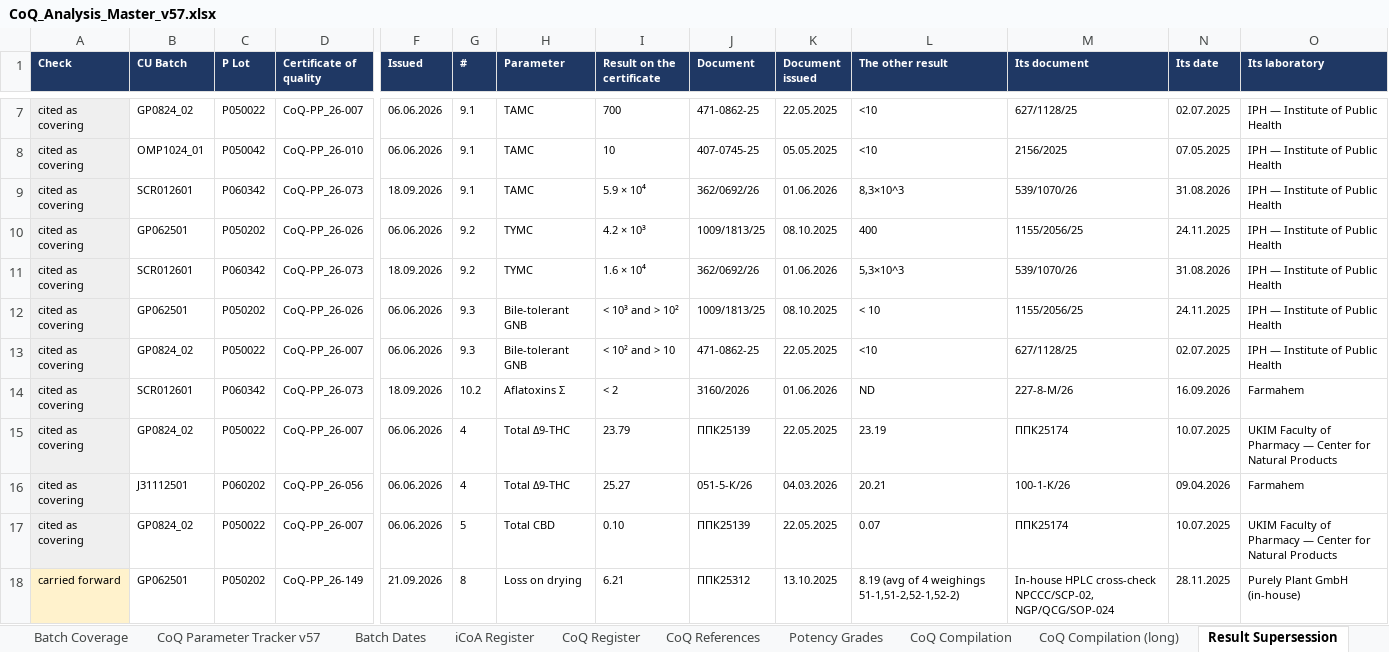
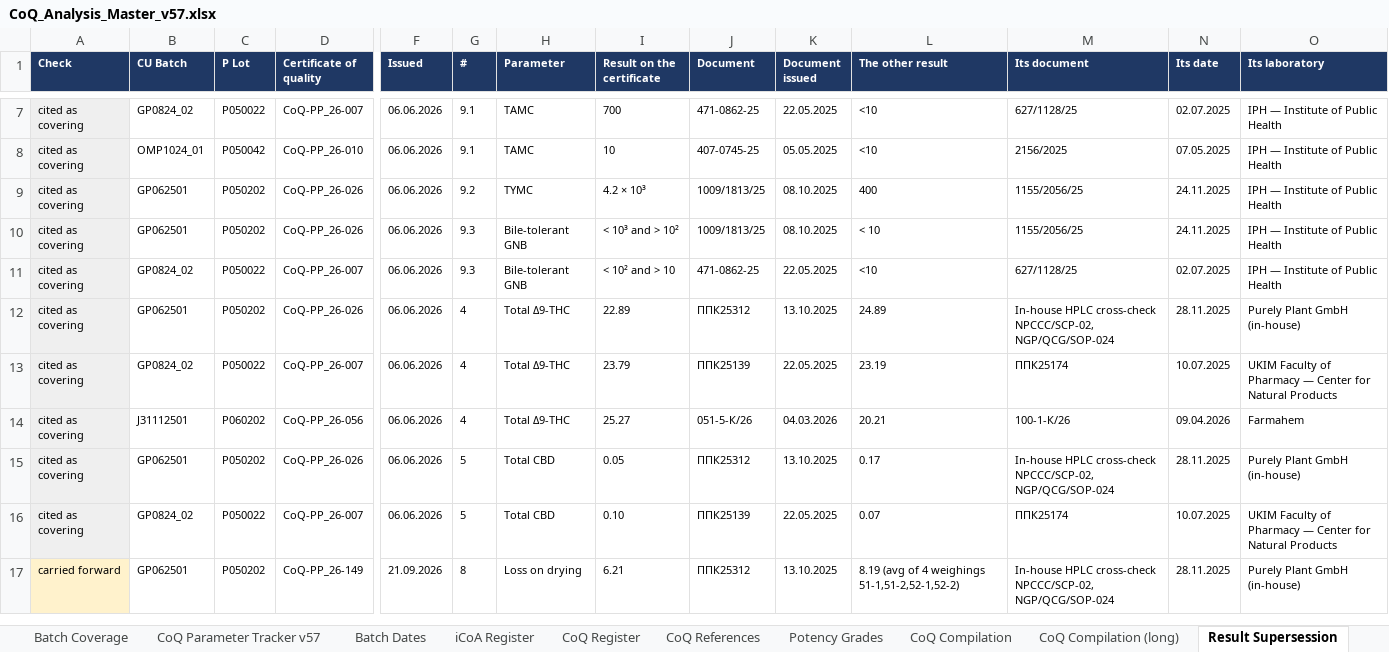
Before and after one commit to 3p4e/letta-stack, an Excel workbook: deliverables/qc_gap_analysis/tracker/CoQ_Analysis_Master_v57.xlsx, sheet Result Supersession, drawn as a sheet; only a part is shown, gaps mark what is left out; values as stored, in another font and other column widths than the file's, no borders; removed rows and columns are numbered as before the commit, all else as after; rows hold the shown columns only; the diff names each change by its address in the sheet, - before the commit and + after, or states it on an @@ line.

```diff
--- a/deliverables/qc_gap_analysis/tracker/CoQ_Analysis_Master_v57.xlsx (sheet Result Supersession)
+++ b/deliverables/qc_gap_analysis/tracker/CoQ_Analysis_Master_v57.xlsx (sheet Result Supersession)
-row 9: cited as covering | SCR012601 | P060342 | CoQ-PP_26-073 | 18.09.2026 | 9.1 | TAMC | 5.9 × 10⁴ | 362/0692/26 | 01.06.2026 | 8,3×10^3 | 539/1070/26 | 31.08.2026 | IPH — Institute of Public Health
-row 11: cited as covering | SCR012601 | P060342 | CoQ-PP_26-073 | 18.09.2026 | 9.2 | TYMC | 1.6 × 10⁴ | 362/0692/26 | 01.06.2026 | 5,3×10^3 | 539/1070/26 | 31.08.2026 | IPH — Institute of Public Health
-B12 (CU Batch): SCR012601
+B12 (CU Batch): GP062501
-C12 (P Lot): P060342
+C12 (P Lot): P050202
-D12 (Certificate of quality): CoQ-PP_26-073
+D12 (Certificate of quality): CoQ-PP_26-026
-F12 (Issued): 18.09.2026
+F12 (Issued): 06.06.2026
-G12 (#): 10.2
+G12 (#): 4
-H12 (Parameter): Aflatoxins Σ
+H12 (Parameter): Total Δ9-THC
-I12 (Result on the certificate): < 2
+I12 (Result on the certificate): 22.89
-J12 (Document): 3160/2026
+J12 (Document): ППК25312
-K12 (Document issued): 01.06.2026
+K12 (Document issued): 13.10.2025
-L12 (The other result): ND
+L12 (The other result): 24.89
-M12 (Its document): 227-8-М/26
+M12 (Its document): In-house HPLC cross-check NPCCC/SCP-02, NGP/QCG/SOP-024
-N12 (Its date): 16.09.2026
+N12 (Its date): 28.11.2025
-O12 (Its laboratory): Farmahem
+O12 (Its laboratory): Purely Plant GmbH (in-house)
+row 15: cited as covering | GP062501 | P050202 | CoQ-PP_26-026 | 06.06.2026 | 5 | Total CBD | 0.05 | ППК25312 | 13.10.2025 | 0.17 | In-house HPLC cross-check NPCCC/SCP-02, NGP/QCG/SOP-024 | 28.11.2025 | Purely Plant GmbH (in-house)
```
Also changed, not shown: sheet CoQ Compilation (long), sheet CoQ Compilation, sheet CoQ References, sheet CoQ Register, sheet iCoA Register, sheet Reference.
